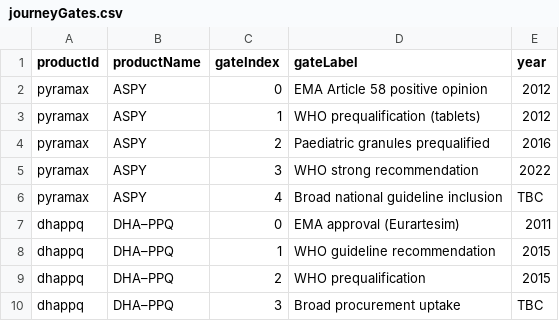
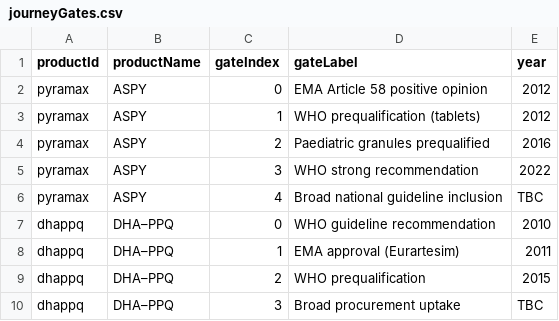
Before and after one commit to kochrisdev/launch-transparency-dashboard, a CSV file: powerbi/data/journeyGates.csv, drawn as a sheet.

```diff
--- a/powerbi/data/journeyGates.csv
+++ b/powerbi/data/journeyGates.csv
@@ -6,4 +6,4 @@ pyramax,ASPY,3,WHO strong recommendation,2022
 pyramax,ASPY,4,Broad national guideline inclusion,TBC
-dhappq,DHA–PPQ,0,EMA approval (Eurartesim),2011
-dhappq,DHA–PPQ,1,WHO guideline recommendation,2015
+dhappq,DHA–PPQ,0,WHO guideline recommendation,2010
+dhappq,DHA–PPQ,1,EMA approval (Eurartesim),2011
 dhappq,DHA–PPQ,2,WHO prequalification,2015
```
Also changed, not shown: powerbi/data/changelog.csv, powerbi/data/journeySegments.csv, 11 other files.
